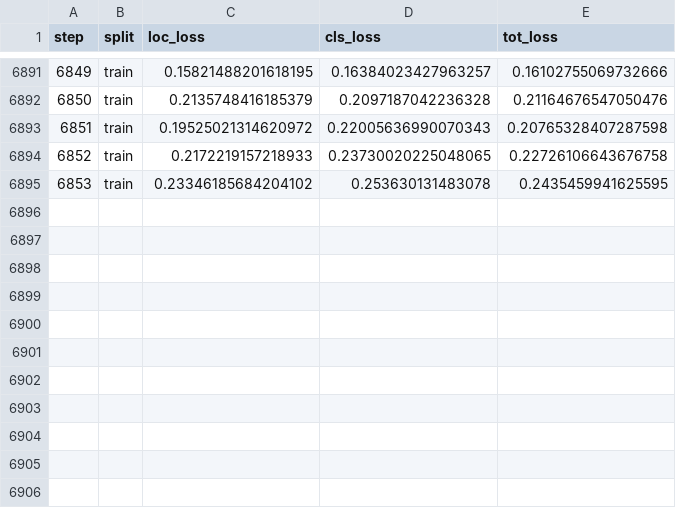
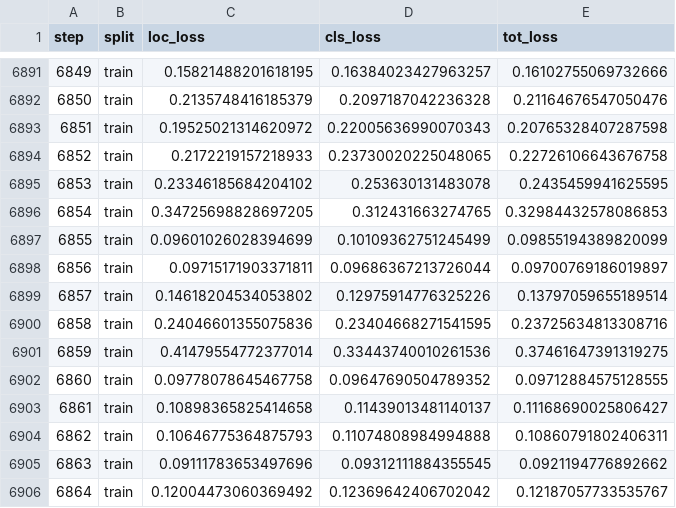
Before and after one commit to bonyuta0204/pytorch-i3d, a CSV file: experiment/top_30_class/train_log.csv, drawn as a sheet; only a part is shown, gaps mark what is left out.

```diff
--- a/experiment/top_30_class/train_log.csv
+++ b/experiment/top_30_class/train_log.csv
@@ -6895 +6895,12 @@ step,split,loc_loss,cls_loss,tot_loss
 6853, train, 0.23346185684204102, 0.253630131483078, 0.2435459941625595
+6854, train, 0.34725698828697205, 0.312431663274765, 0.32984432578086853
+6855, train, 0.09601026028394699, 0.10109362751245499, 0.09855194389820099
+6856, train, 0.09715171903371811, 0.09686367213726044, 0.09700769186019897
+6857, train, 0.14618204534053802, 0.12975914776325226, 0.13797059655189514
+6858, train, 0.24046601355075836, 0.23404668271541595, 0.23725634813308716
+6859, train, 0.41479554772377014, 0.33443740010261536, 0.37461647391319275
+6860, train, 0.09778078645467758, 0.09647690504789352, 0.09712884575128555
+6861, train, 0.10898365825414658, 0.11439013481140137, 0.11168690025806427
+6862, train, 0.10646775364875793, 0.11074808984994888, 0.10860791802406311
+6863, train, 0.09111783653497696, 0.09312111884355545, 0.0921194776892662
+6864, train, 0.12004473060369492, 0.12369642406702042, 0.12187057733535767
```
Also changed, not shown: 2 other files.
